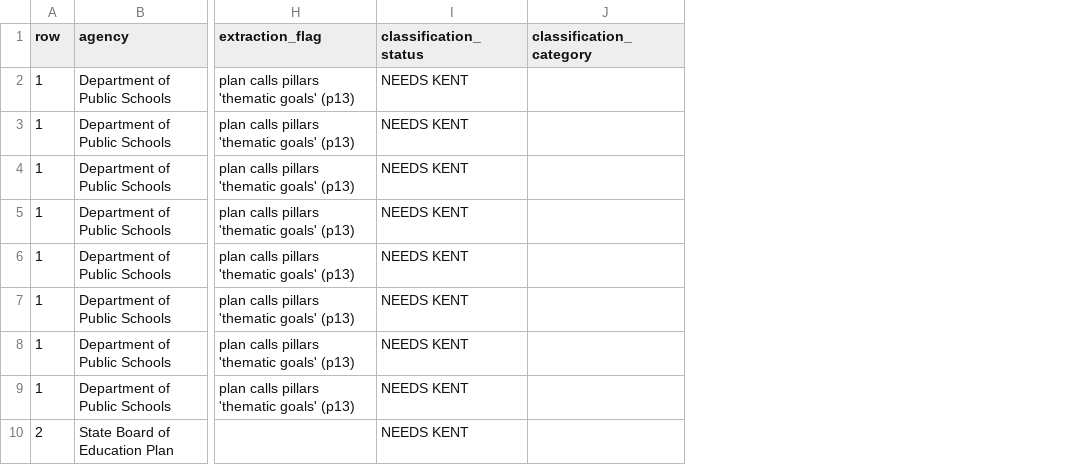
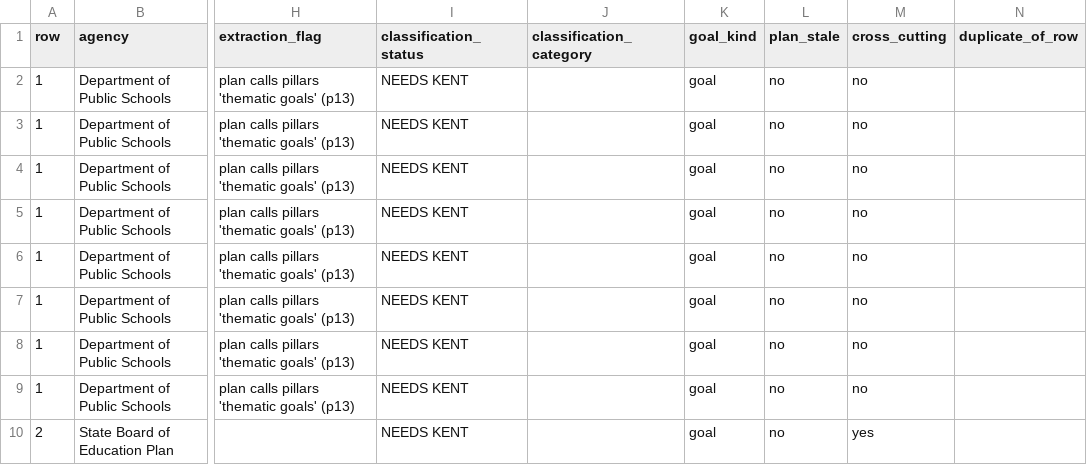
Before and after one commit to KApolloL/SolveAThon_2026, a CSV file: Finalists/src/docs/agency_goal_summaries.csv, drawn as a sheet; only a part is shown, gaps mark what is left out; the diff names each change by its address in the sheet, - before the commit and + after, or states it on an @@ line.

```diff
--- a/Finalists/src/docs/agency_goal_summaries.csv
+++ b/Finalists/src/docs/agency_goal_summaries.csv
+column K (goal_kind), rows 2-10: all goal
+column L (plan_stale), rows 2-10: all no
+column M (cross_cutting), rows 2-10: no | no | no | no | no | no | no | no | yes
+column N (duplicate_of_row), empty
```
Also changed, not shown: Finalists/src/docs/plan_text_check.csv, 3 other files.
